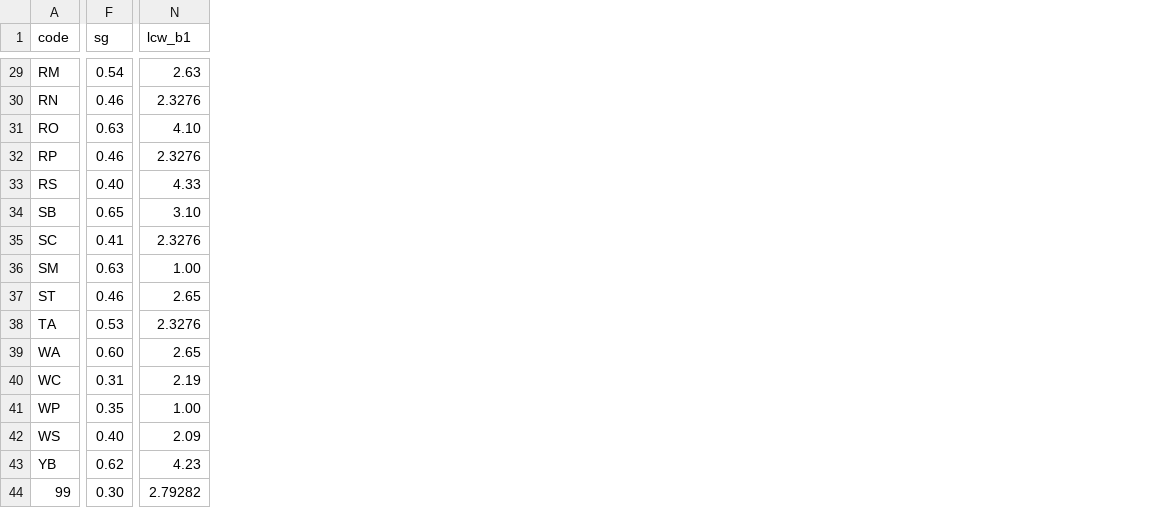
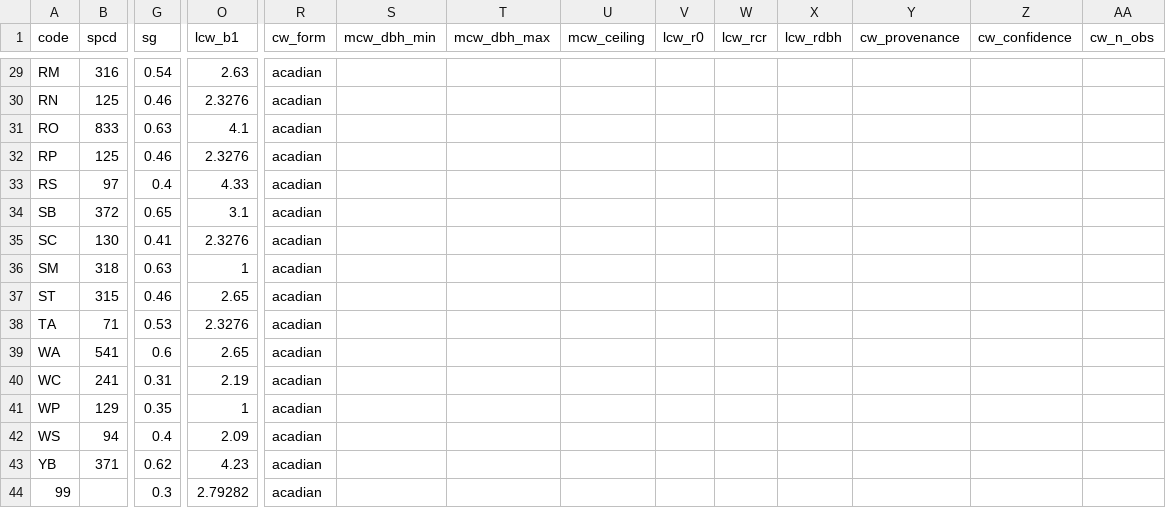
Before and after one commit to holoros/forestCI, a CSV file: inst/extdata/species_traits.csv, drawn as a sheet; only a part is shown, gaps mark what is left out; addresses are those after the commit; the diff covers the shown part only; the diff names each change by its address in the sheet, - before the commit and + after, or states it on an @@ line.

```diff
--- a/inst/extdata/species_traits.csv
+++ b/inst/extdata/species_traits.csv
+column B (spcd), rows 29-43: 316 | 125 | 833 | 125 | 97 | 372 | 130 | 318 | 315 | 71 | 541 | 241 | 129 | 94 | 371
+column R (cw_form), rows 29-44: all acadian
+column S (mcw_dbh_min), empty
+column T (mcw_dbh_max), empty
+column U (mcw_ceiling), empty
+column V (lcw_r0), empty
+column W (lcw_rcr), empty
+column X (lcw_rdbh), empty
+column Y (cw_provenance), empty
+column Z (cw_confidence), empty
+column AA (cw_n_obs), empty
-O31 (lcw_b1): 4.10
+O31 (lcw_b1): 4.1
-G33 (sg): 0.40
+G33 (sg): 0.4
-O34 (lcw_b1): 3.10
+O34 (lcw_b1): 3.1
-O36 (lcw_b1): 1.00
+O36 (lcw_b1): 1
-G39 (sg): 0.60
+G39 (sg): 0.6
-O41 (lcw_b1): 1.00
+O41 (lcw_b1): 1
-G42 (sg): 0.40
+G42 (sg): 0.4
-G44 (sg): 0.30
+G44 (sg): 0.3
```
Also changed, not shown: 26 edited cells elsewhere in this file, 17 other files.
